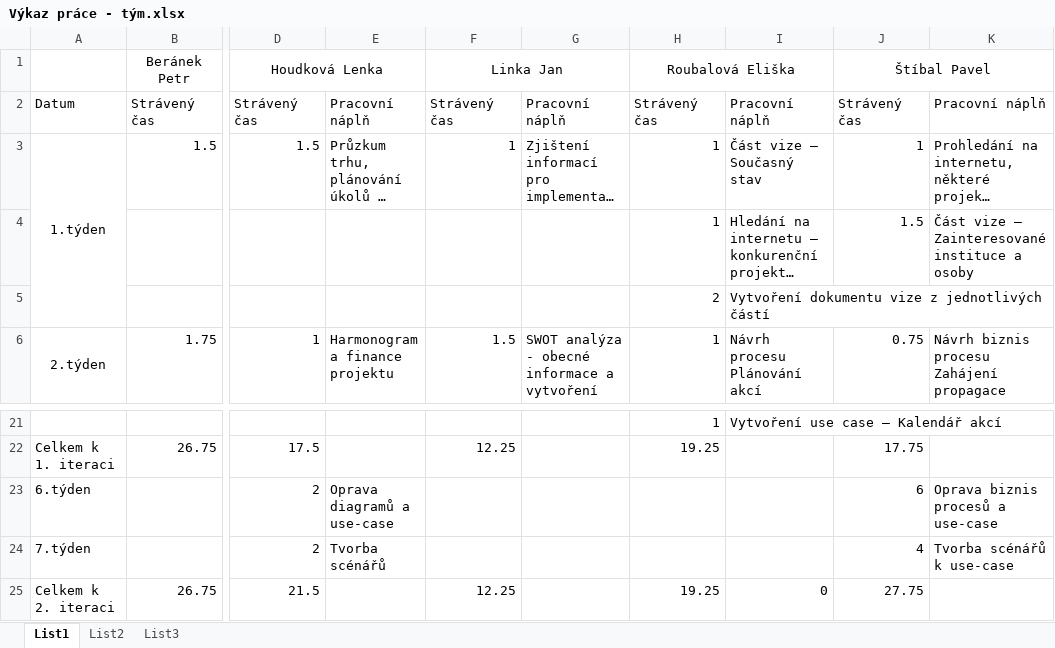
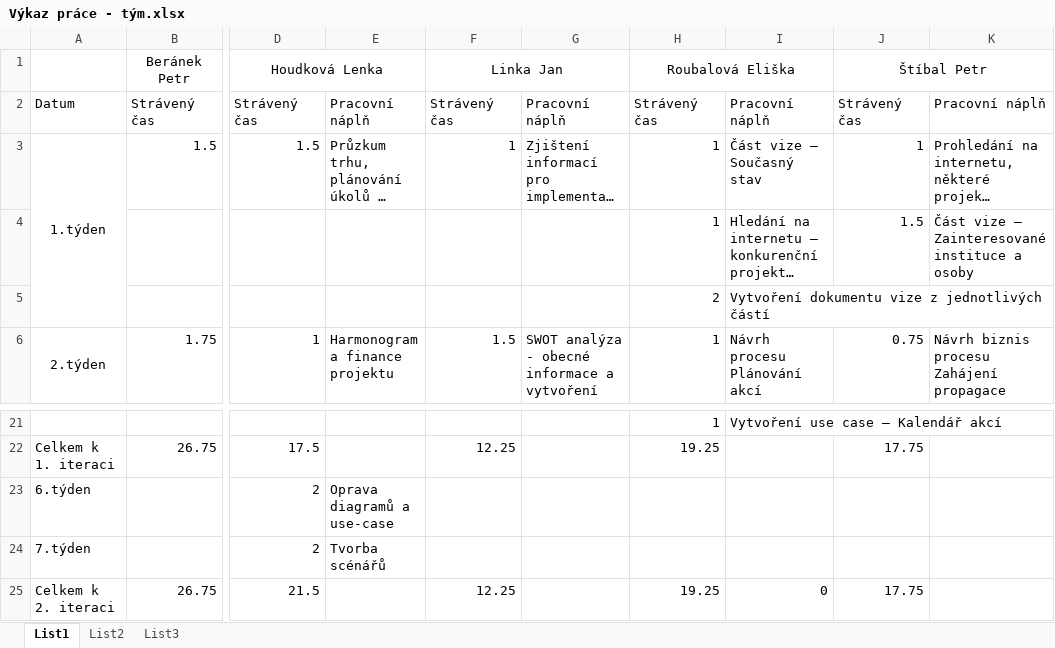
Before and after one commit to linnar/si_zoo, an Excel workbook: Ostatní/Výkaz práce - tým.xlsx, sheet List1, drawn as a sheet; only a part is shown, gaps mark what is left out; long unchanged cells end in …; values as stored, in another font and other column widths than the file's, no borders; the diff names each change by its address in the sheet, - before the commit and + after, or states it on an @@ line.

Commit message:
oprava

```diff
--- a/Ostatní/Výkaz práce - tým.xlsx (sheet List1)
+++ b/Ostatní/Výkaz práce - tým.xlsx (sheet List1)
-J1: Štíbal Pavel
+J1: Štíbal Petr
-J23: 6
+J23: (empty)
-K23: Oprava biznis procesů a use-case
+K23: (empty)
-J24: 4
+J24: (empty)
-K24: Tvorba scénářů k use-case
+K24: (empty)
-J25: 27.75
+J25: 17.75
```
